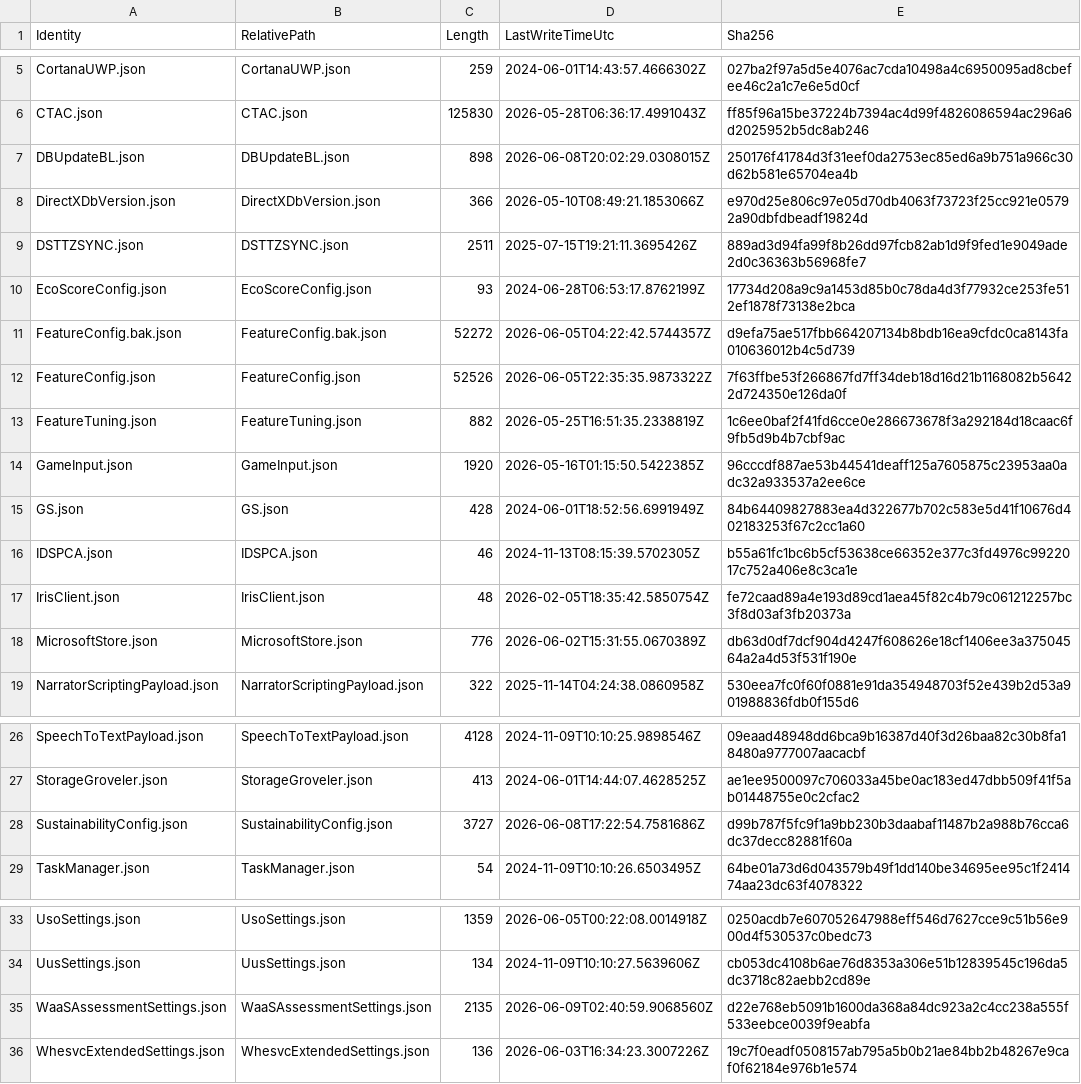
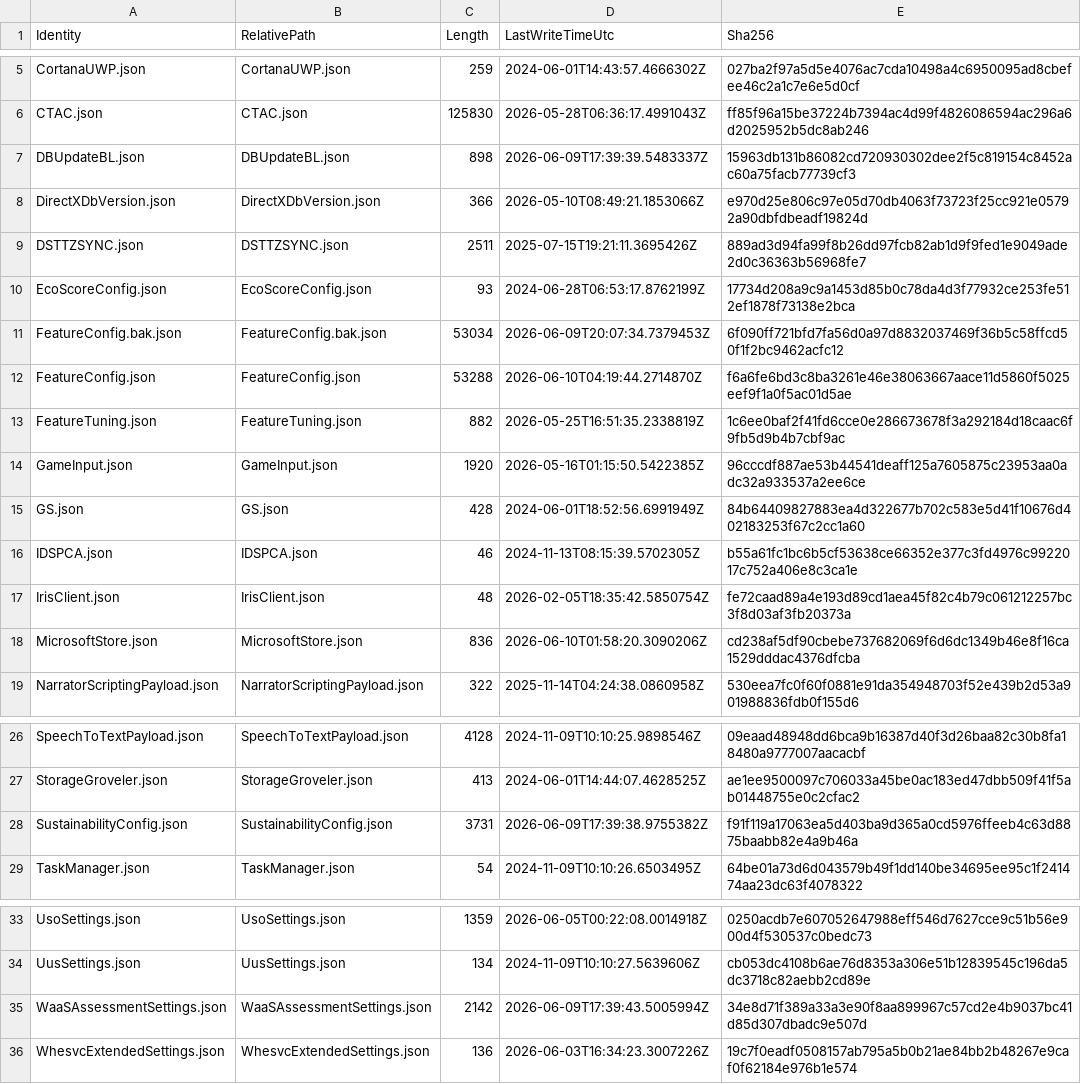
Before and after one commit to call4cloud-code/onesettings-flight-monitor, a CSV file: devices/PMPC-87PQR04/latest/files.csv, drawn as a sheet; only a part is shown, gaps mark what is left out.

Commit message:
Update OneSettings snapshot PMPC-87PQR04 2026-06-10T07:00:18.7868224+00:00

```diff
--- a/devices/PMPC-87PQR04/latest/files.csv
+++ b/devices/PMPC-87PQR04/latest/files.csv
@@ -6,3 +6,3 @@
 "CTAC.json","CTAC.json","125830","2026-05-28T06:36:17.4991043Z","ff85f96a15be37224b7394ac4d99f4826086594ac296a6d2025952b5dc8ab246"
-"DBUpdateBL.json","DBUpdateBL.json","898","2026-06-08T20:02:29.0308015Z","250176f41784d3f31eef0da2753ec85ed6a9b751a966c30d62b581e65704ea4b"
+"DBUpdateBL.json","DBUpdateBL.json","898","2026-06-09T17:39:39.5483337Z","15963db131b86082cd720930302dee2f5c819154c8452ac60a75facb77739cf3"
 "DirectXDbVersion.json","DirectXDbVersion.json","366","2026-05-10T08:49:21.1853066Z","e970d25e806c97e05d70db4063f73723f25cc921e05792a90dbfdbeadf19824d"
@@ -10,4 +10,4 @@
 "EcoScoreConfig.json","EcoScoreConfig.json","93","2024-06-28T06:53:17.8762199Z","17734d208a9c9a1453d85b0c78da4d3f77932ce253fe512ef1878f73138e2bca"
-"FeatureConfig.bak.json","FeatureConfig.bak.json","52272","2026-06-05T04:22:42.5744357Z","d9efa75ae517fbb664207134b8bdb16ea9cfdc0ca8143fa010636012b4c5d739"
-"FeatureConfig.json","FeatureConfig.json","52526","2026-06-05T22:35:35.9873322Z","7f63ffbe53f266867fd7ff34deb18d16d21b1168082b56422d724350e126da0f"
+"FeatureConfig.bak.json","FeatureConfig.bak.json","53034","2026-06-09T20:07:34.7379453Z","6f090ff721bfd7fa56d0a97d8832037469f36b5c58ffcd50f1f2bc9462acfc12"
+"FeatureConfig.json","FeatureConfig.json","53288","2026-06-10T04:19:44.2714870Z","f6a6fe6bd3c8ba3261e46e38063667aace11d5860f5025eef9f1a0f5ac01d5ae"
 "FeatureTuning.json","FeatureTuning.json","882","2026-05-25T16:51:35.2338819Z","1c6ee0baf2f41fd6cce0e286673678f3a292184d18caac6f9fb5d9b4b7cbf9ac"
@@ -17,3 +17,3 @@
 "IrisClient.json","IrisClient.json","48","2026-02-05T18:35:42.5850754Z","fe72caad89a4e193d89cd1aea45f82c4b79c061212257bc3f8d03af3fb20373a"
-"MicrosoftStore.json","MicrosoftStore.json","776","2026-06-02T15:31:55.0670389Z","db63d0df7dcf904d4247f608626e18cf1406ee3a37504564a2a4d53f531f190e"
+"MicrosoftStore.json","MicrosoftStore.json","836","2026-06-10T01:58:20.3090206Z","cd238af5df90cbebe737682069f6d6dc1349b46e8f16ca1529dddac4376dfcba"
 "NarratorScriptingPayload.json","NarratorScriptingPayload.json","322","2025-11-14T04:24:38.0860958Z","530eea7fc0f60f0881e91da354948703f52e439b2d53a901988836fdb0f155d6"
@@ -27,3 +27,3 @@
 "StorageGroveler.json","StorageGroveler.json","413","2024-06-01T14:44:07.4628525Z","ae1ee9500097c706033a45be0ac183ed47dbb509f41f5ab01448755e0c2cfac2"
-"SustainabilityConfig.json","SustainabilityConfig.json","3727","2026-06-08T17:22:54.7581686Z","d99b787f5fc9f1a9bb230b3daabaf11487b2a988b76cca6dc37decc82881f60a"
+"SustainabilityConfig.json","SustainabilityConfig.json","3731","2026-06-09T17:39:38.9755382Z","f91f119a17063ea5d403ba9d365a0cd5976ffeeb4c63d8875baabb82e4a9b46a"
 "TaskManager.json","TaskManager.json","54","2024-11-09T10:10:26.6503495Z","64be01a73d6d043579b49f1dd140be34695ee95c1f241474aa23dc63f4078322"
@@ -34,3 +34,3 @@
 "UusSettings.json","UusSettings.json","134","2024-11-09T10:10:27.5639606Z","cb053dc4108b6ae76d8353a306e51b12839545c196da5dc3718c82aebb2cd89e"
-"WaaSAssessmentSettings.json","WaaSAssessmentSettings.json","2135","2026-06-09T02:40:59.9068560Z","d22e768eb5091b1600da368a84dc923a2c4cc238a555f533eebce0039f9eabfa"
+"WaaSAssessmentSettings.json","WaaSAssessmentSettings.json","2142","2026-06-09T17:39:43.5005994Z","34e8d71f389a33a3e90f8aa899967c57cd2e4b9037bc41d85d307dbadc9e507d"
 "WhesvcExtendedSettings.json","WhesvcExtendedSettings.json","136","2026-06-03T16:34:23.3007226Z","19c7f0eadf0508157ab795a5b0b21ae84bb2b48267e9caf0f62184e976b1e574"
```
